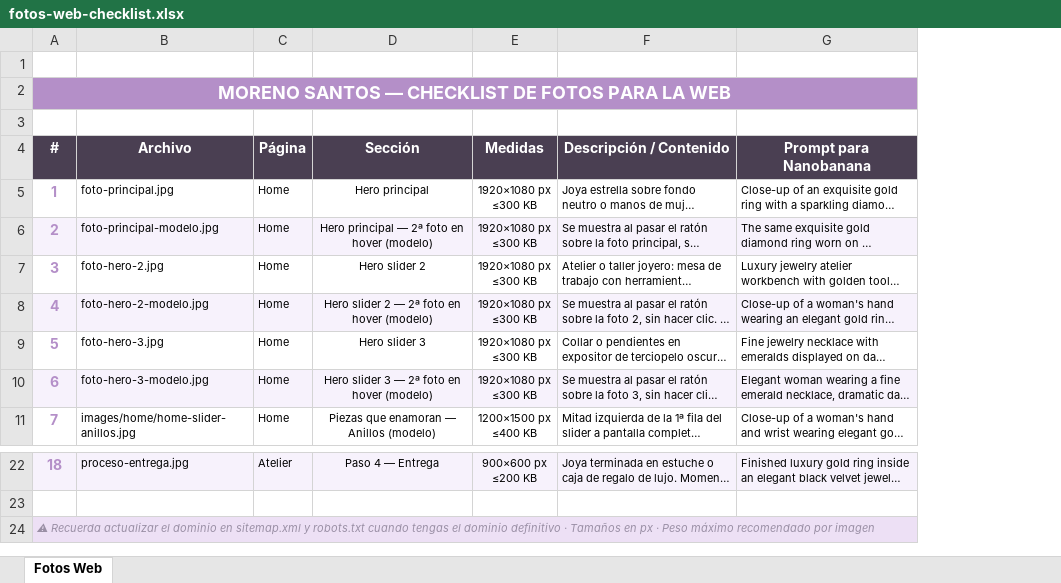
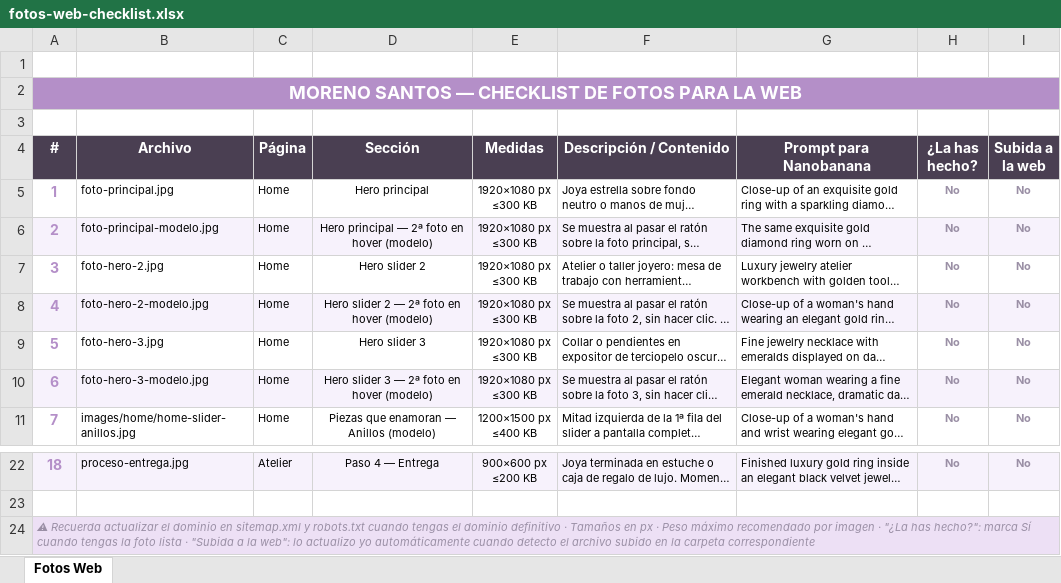
Before and after one commit to cristinamorenoco/MorenoSantosJoiers, an Excel workbook: fotos-web-checklist.xlsx, sheet Fotos Web, drawn as a sheet; only a part is shown, gaps mark what is left out; long unchanged cells end in …; values as stored, in another font and other column widths than the file's, no borders; the diff names each change by its address in the sheet, - before the commit and + after, or states it on an @@ line.

```diff
--- a/fotos-web-checklist.xlsx (sheet Fotos Web)
+++ b/fotos-web-checklist.xlsx (sheet Fotos Web)
+column H (¿La has hecho?), rows 5-11: all No; row 22: No
+column I (Subida a la web), rows 5-11: all No; row 22: No
-A24 (#): …por imagen
+A24 (#): …por imagen · "¿La has hecho?": marca Sí cuando tengas la foto lista · "Subida a la web": lo actualizo yo automáticamente cuando detecto el archivo subido en la carpeta correspondiente
```
